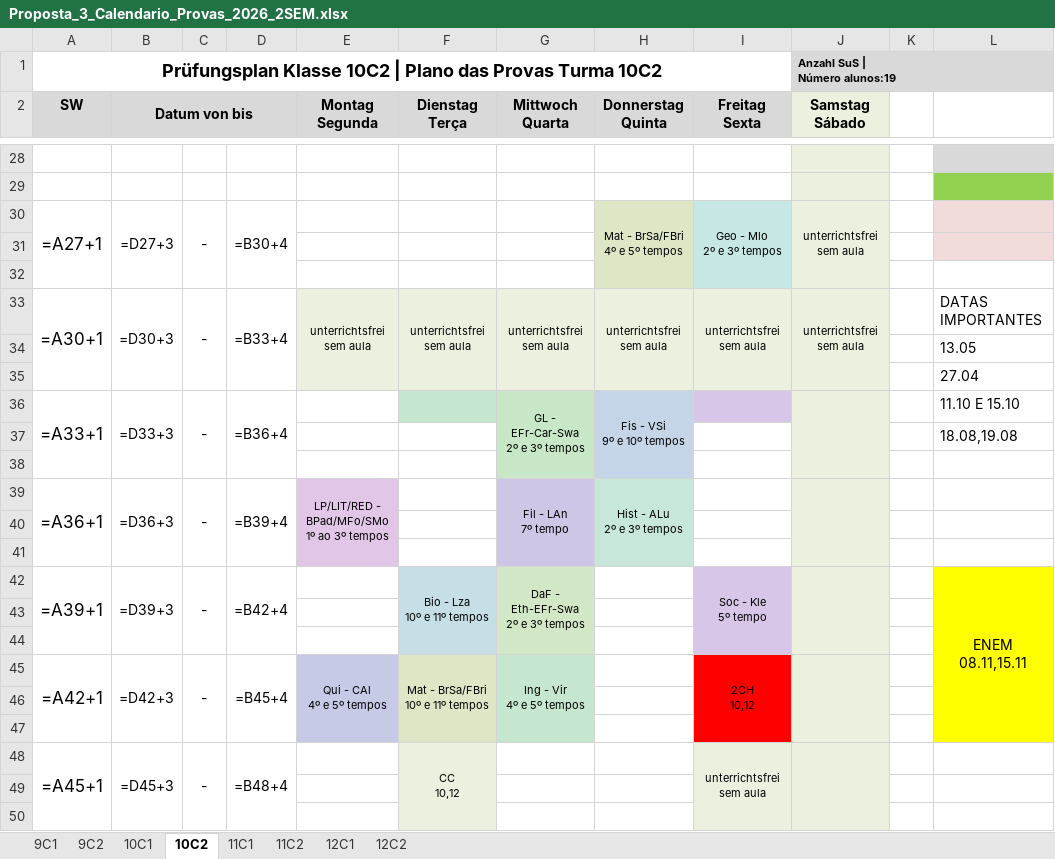
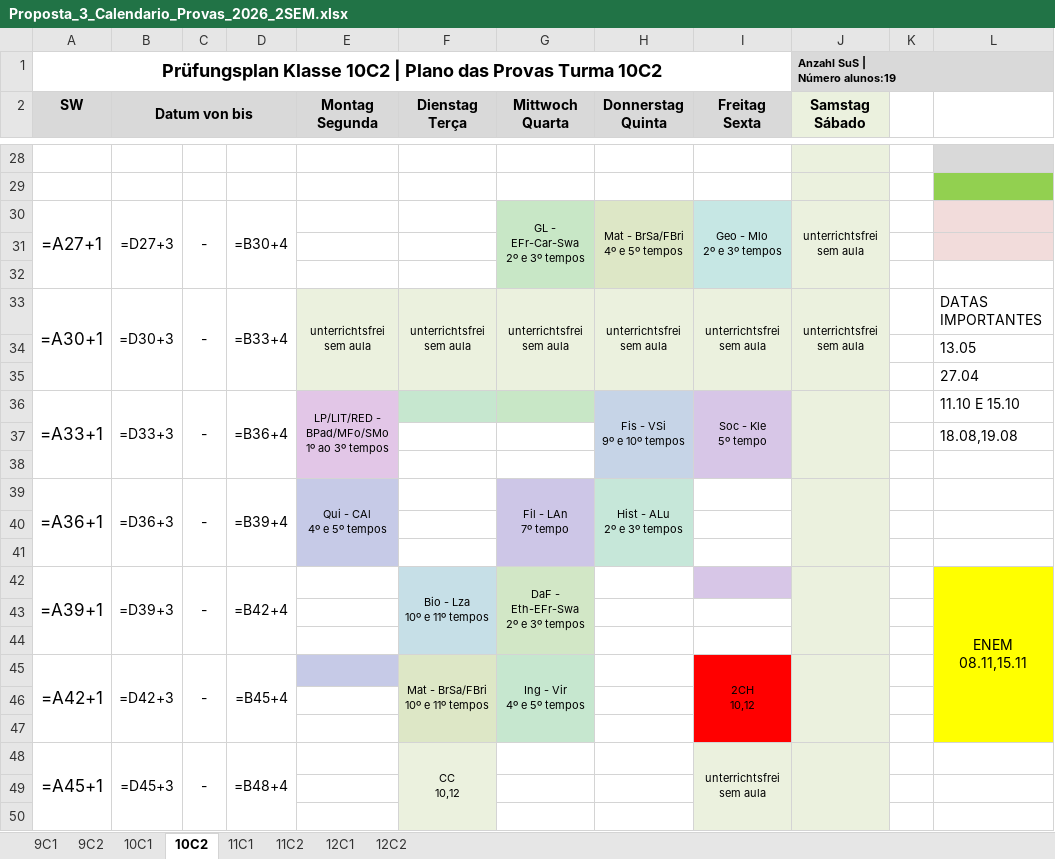
Before and after one commit to cbrener89052/calendarioprovas, an Excel workbook: Horario desenvolvido/Proposta_3_Calendario_Provas_2026_2SEM.xlsx, sheet 10C2, drawn as a sheet; only a part is shown, gaps mark what is left out; values as stored, in another font and other column widths than the file's, no borders; formulas without a stored value are shown as written; ↵ is a line break in a cell; the diff names each change by its address in the sheet, - before the commit and + after, or states it on an @@ line.

```diff
--- a/Horario desenvolvido/Proposta_3_Calendario_Provas_2026_2SEM.xlsx (sheet 10C2)
+++ b/Horario desenvolvido/Proposta_3_Calendario_Provas_2026_2SEM.xlsx (sheet 10C2)
-G30 (Mittwoch Quarta): (empty)
+G30 (Mittwoch Quarta): GL - EFr-Car-Swa ↵ 2º e 3º tempos
-G30 fill: none
+G30 fill: #C8E7C6
+G30:G32 merged
-E36 (Montag Segunda): (empty)
+E36 (Montag Segunda): LP/LIT/RED - BPad/MFo/SMo ↵ 1º ao 3º tempos
-E36 fill: none
+E36 fill: #E2C6E7
+E36:E38 merged
-G36 (Mittwoch Quarta): GL - EFr-Car-Swa ↵ 2º e 3º tempos
+G36 (Mittwoch Quarta): (empty)
-G36:G38 merged
-I36 (Freitag Sexta): (empty)
+I36 (Freitag Sexta): Soc - Kle ↵ 5º tempo
+I36:I38 merged
-E39 (Montag Segunda): LP/LIT/RED - BPad/MFo/SMo ↵ 1º ao 3º tempos
+E39 (Montag Segunda): Qui - CAl ↵ 4º e 5º tempos
-E39 fill: #E2C6E7
+E39 fill: #C6CAE7
-I42 (Freitag Sexta): Soc - Kle ↵ 5º tempo
+I42 (Freitag Sexta): (empty)
-I42:I44 merged
-E45 (Montag Segunda): Qui - CAl ↵ 4º e 5º tempos
+E45 (Montag Segunda): (empty)
-E45:E47 merged
```
Also changed, not shown: sheet 10C1, Horario desenvolvido/Provas_por_Professor_Proposta_3.xlsx, Horario desenvolvido/Relatorio_Tempos_Cedidos_Proposta_3.xlsx, 4 other files.
